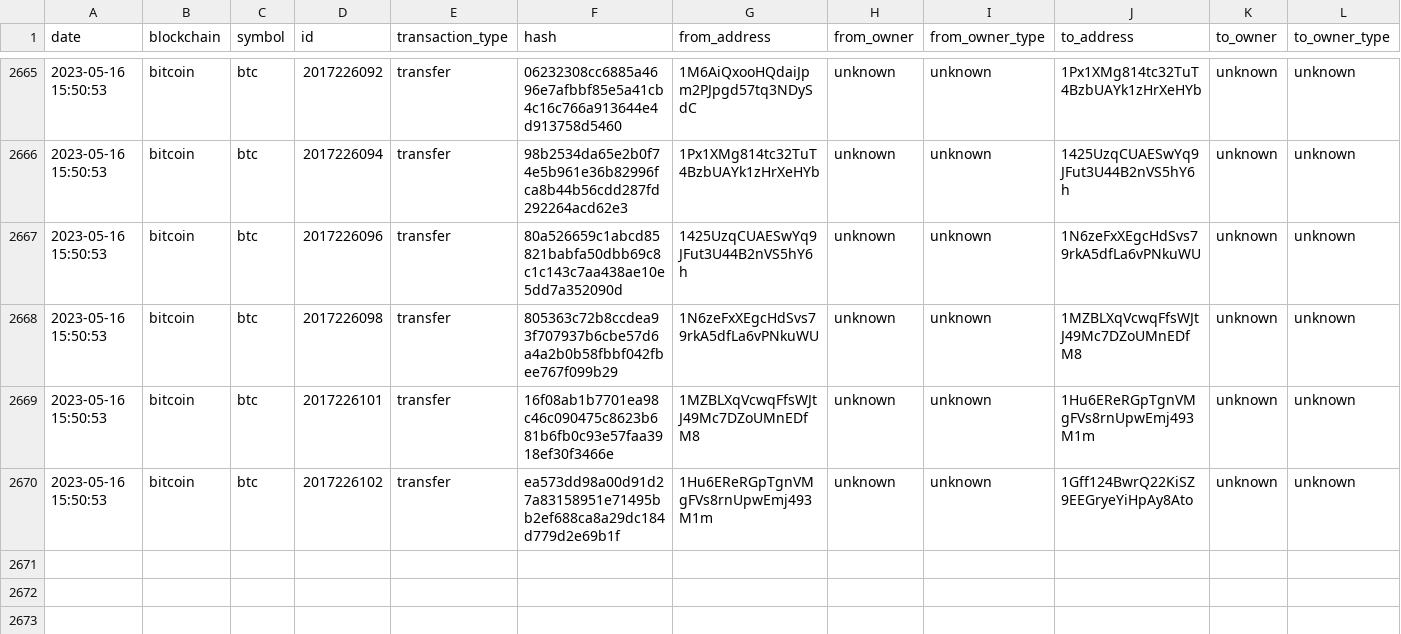
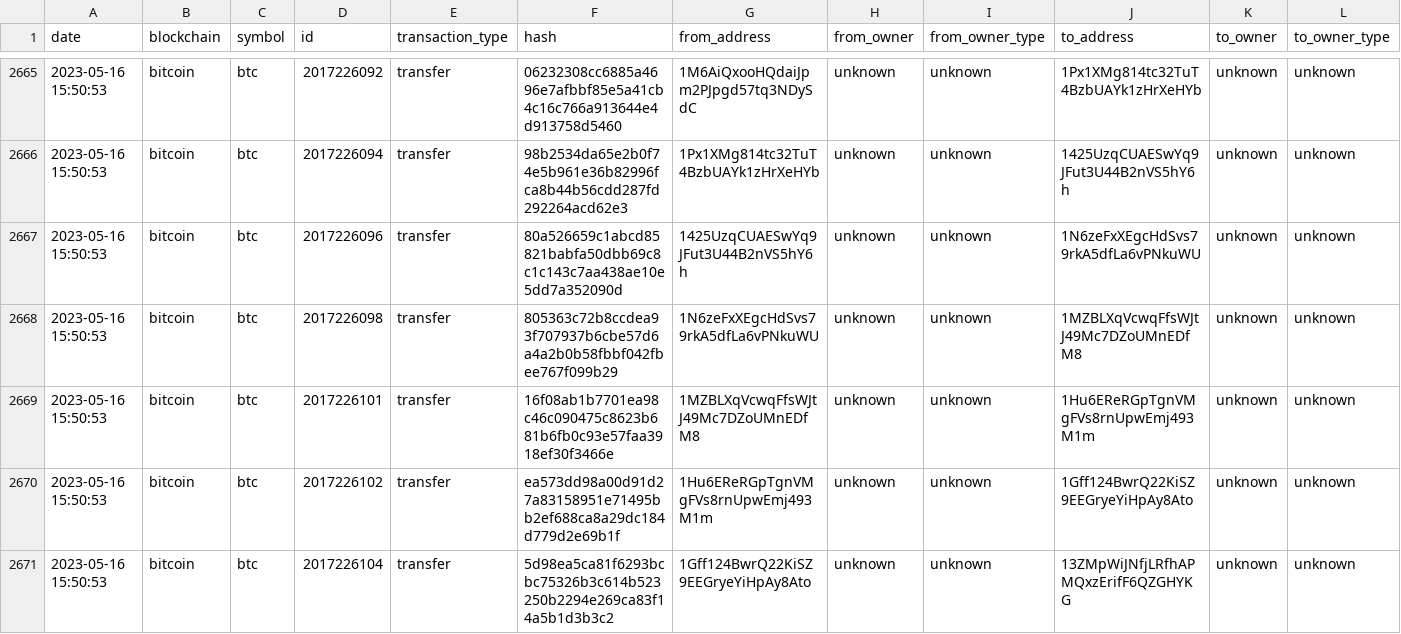
Before and after one commit to saqibkh/crypto_trading, a CSV file: logs/MasterList.csv, drawn as a sheet; only a part is shown, gaps mark what is left out; rows hold the shown columns only; the diff names each change by its address in the sheet, - before the commit and + after, or states it on an @@ line.

Commit message:
Update of logs processed

```diff
--- a/logs/MasterList.csv
+++ b/logs/MasterList.csv
+row 2671: 2023-05-16 15:50:53 | bitcoin | btc | 2017226104 | transfer | 5d98ea5ca81f6293bcbc75326b3c614b523250b2294e269ca83f14a5b1d3b3c2 | 1Gff124BwrQ22KiSZ9EEGryeYiHpAy8Ato | unknown | unknown | 13ZMpWiJNfjLRfhAPMQxzErifF6QZGHYKG | unknown | unknown
```
